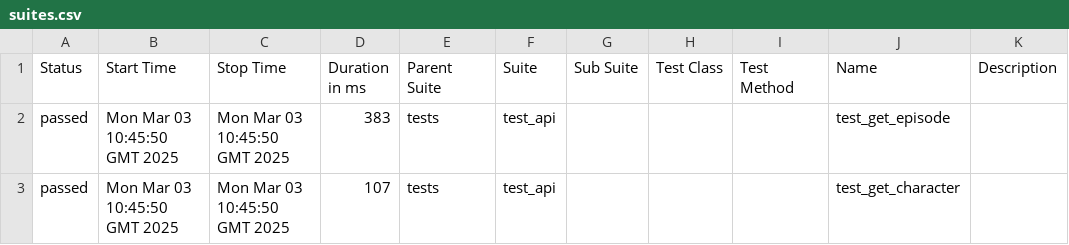
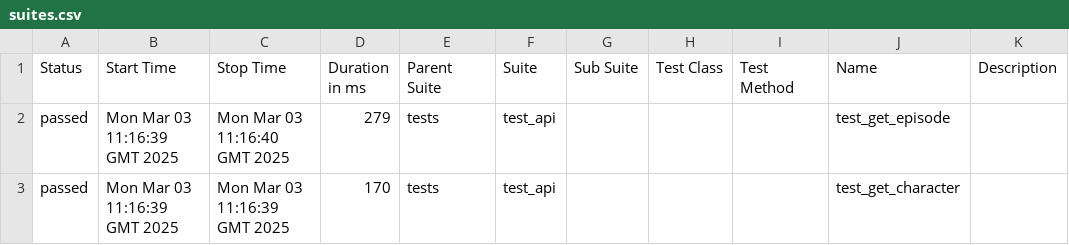
Before and after one commit to ElenaShorohova/Demonstration-Project, a CSV file: data/suites.csv, drawn as a sheet.

```diff
--- a/data/suites.csv
+++ b/data/suites.csv
@@ -1,3 +1,3 @@
 "Status","Start Time","Stop Time","Duration in ms","Parent Suite","Suite","Sub Suite","Test Class","Test Method","Name","Description"
-"passed","Mon Mar 03 10:45:50 GMT 2025","Mon Mar 03 10:45:50 GMT 2025","383","tests","test_api","","","","test_get_episode",""
-"passed","Mon Mar 03 10:45:50 GMT 2025","Mon Mar 03 10:45:50 GMT 2025","107","tests","test_api","","","","test_get_character",""
+"passed","Mon Mar 03 11:16:39 GMT 2025","Mon Mar 03 11:16:40 GMT 2025","279","tests","test_api","","","","test_get_episode",""
+"passed","Mon Mar 03 11:16:39 GMT 2025","Mon Mar 03 11:16:39 GMT 2025","170","tests","test_api","","","","test_get_character",""
```
Also changed, not shown: 22 other files.
